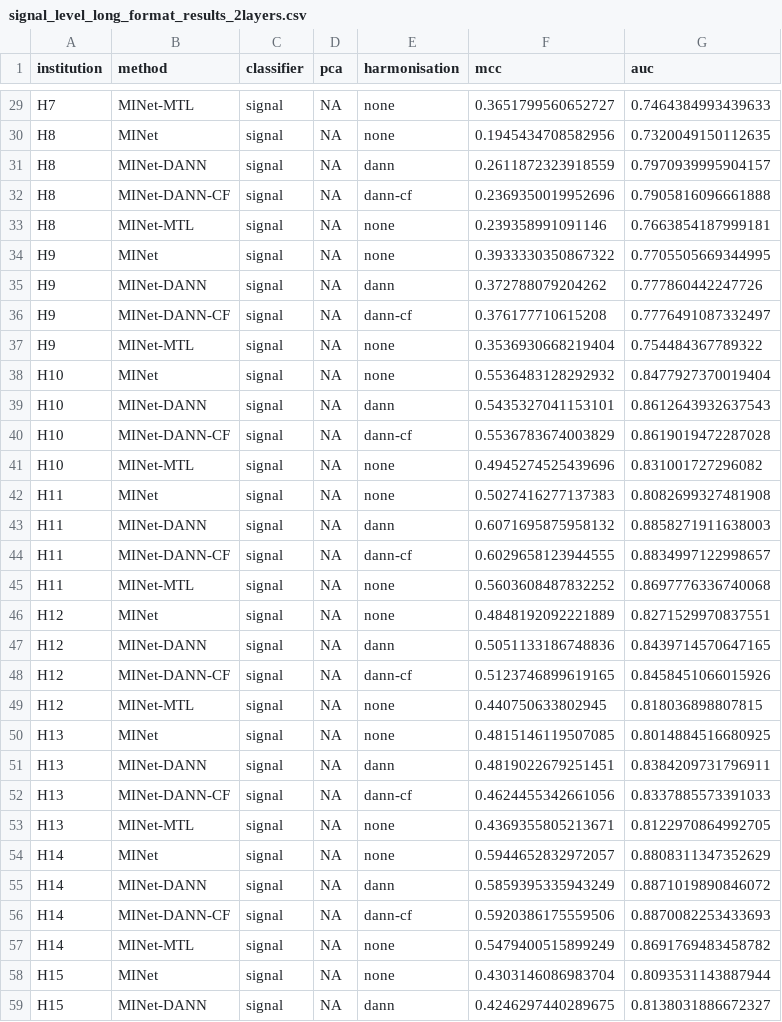
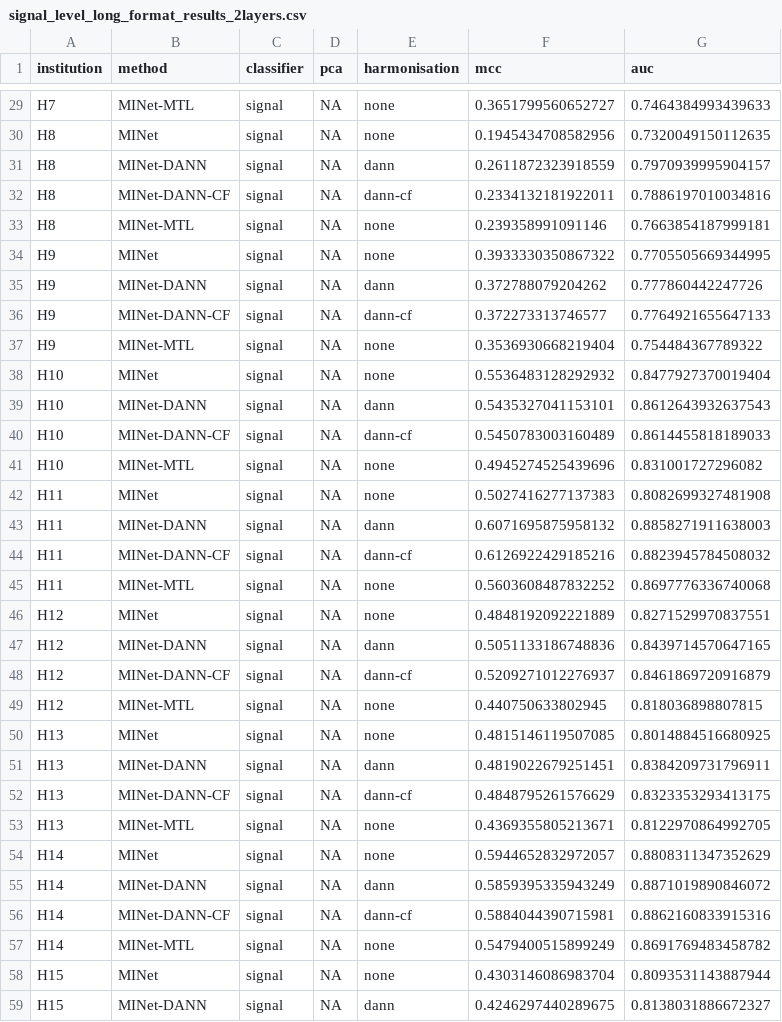
Before and after one commit to jpelczar770/eeg-domain-adaptation, a CSV file: signal_level_long_format_results_2layers.csv, drawn as a sheet; only a part is shown, gaps mark what is left out; the diff covers the shown part only.

```diff
--- a/signal_level_long_format_results_2layers.csv
+++ b/signal_level_long_format_results_2layers.csv
@@ -31,3 +31,3 @@ H8,MINet,signal,NA,none,0.1945434708582956,0.7320049150112635
 H8,MINet-DANN,signal,NA,dann,0.2611872323918559,0.7970939995904157
-H8,MINet-DANN-CF,signal,NA,dann-cf,0.2369350019952696,0.7905816096661888
+H8,MINet-DANN-CF,signal,NA,dann-cf,0.2334132181922011,0.7886197010034816
 H8,MINet-MTL,signal,NA,none,0.239358991091146,0.7663854187999181
@@ -35,3 +35,3 @@ H9,MINet,signal,NA,none,0.3933330350867322,0.7705505669344995
 H9,MINet-DANN,signal,NA,dann,0.372788079204262,0.777860442247726
-H9,MINet-DANN-CF,signal,NA,dann-cf,0.376177710615208,0.7776491087332497
+H9,MINet-DANN-CF,signal,NA,dann-cf,0.372273313746577,0.7764921655647133
 H9,MINet-MTL,signal,NA,none,0.3536930668219404,0.754484367789322
@@ -39,3 +39,3 @@ H10,MINet,signal,NA,none,0.5536483128292932,0.8477927370019404
 H10,MINet-DANN,signal,NA,dann,0.5435327041153101,0.8612643932637543
-H10,MINet-DANN-CF,signal,NA,dann-cf,0.5536783674003829,0.8619019472287028
+H10,MINet-DANN-CF,signal,NA,dann-cf,0.5450783003160489,0.8614455818189033
 H10,MINet-MTL,signal,NA,none,0.4945274525439696,0.831001727296082
@@ -43,3 +43,3 @@ H11,MINet,signal,NA,none,0.5027416277137383,0.8082699327481908
 H11,MINet-DANN,signal,NA,dann,0.6071695875958132,0.8858271911638003
-H11,MINet-DANN-CF,signal,NA,dann-cf,0.6029658123944555,0.8834997122998657
+H11,MINet-DANN-CF,signal,NA,dann-cf,0.6126922429185216,0.8823945784508032
 H11,MINet-MTL,signal,NA,none,0.5603608487832252,0.8697776336740068
@@ -47,3 +47,3 @@ H12,MINet,signal,NA,none,0.4848192092221889,0.8271529970837551
 H12,MINet-DANN,signal,NA,dann,0.5051133186748836,0.8439714570647165
-H12,MINet-DANN-CF,signal,NA,dann-cf,0.5123746899619165,0.8458451066015926
+H12,MINet-DANN-CF,signal,NA,dann-cf,0.5209271012276937,0.8461869720916879
 H12,MINet-MTL,signal,NA,none,0.440750633802945,0.818036898807815
@@ -51,3 +51,3 @@ H13,MINet,signal,NA,none,0.4815146119507085,0.8014884516680925
 H13,MINet-DANN,signal,NA,dann,0.4819022679251451,0.8384209731796911
-H13,MINet-DANN-CF,signal,NA,dann-cf,0.4624455342661056,0.8337885573391033
+H13,MINet-DANN-CF,signal,NA,dann-cf,0.4848795261576629,0.8323353293413175
 H13,MINet-MTL,signal,NA,none,0.4369355805213671,0.8122970864992705
@@ -55,3 +55,3 @@ H14,MINet,signal,NA,none,0.5944652832972057,0.8808311347352629
 H14,MINet-DANN,signal,NA,dann,0.5859395335943249,0.8871019890846072
-H14,MINet-DANN-CF,signal,NA,dann-cf,0.5920386175559506,0.8870082253433693
+H14,MINet-DANN-CF,signal,NA,dann-cf,0.5884044390715981,0.8862160833915316
 H14,MINet-MTL,signal,NA,none,0.5479400515899249,0.8691769483458782
```
Also changed, not shown: 46 edited cells elsewhere in this file.
